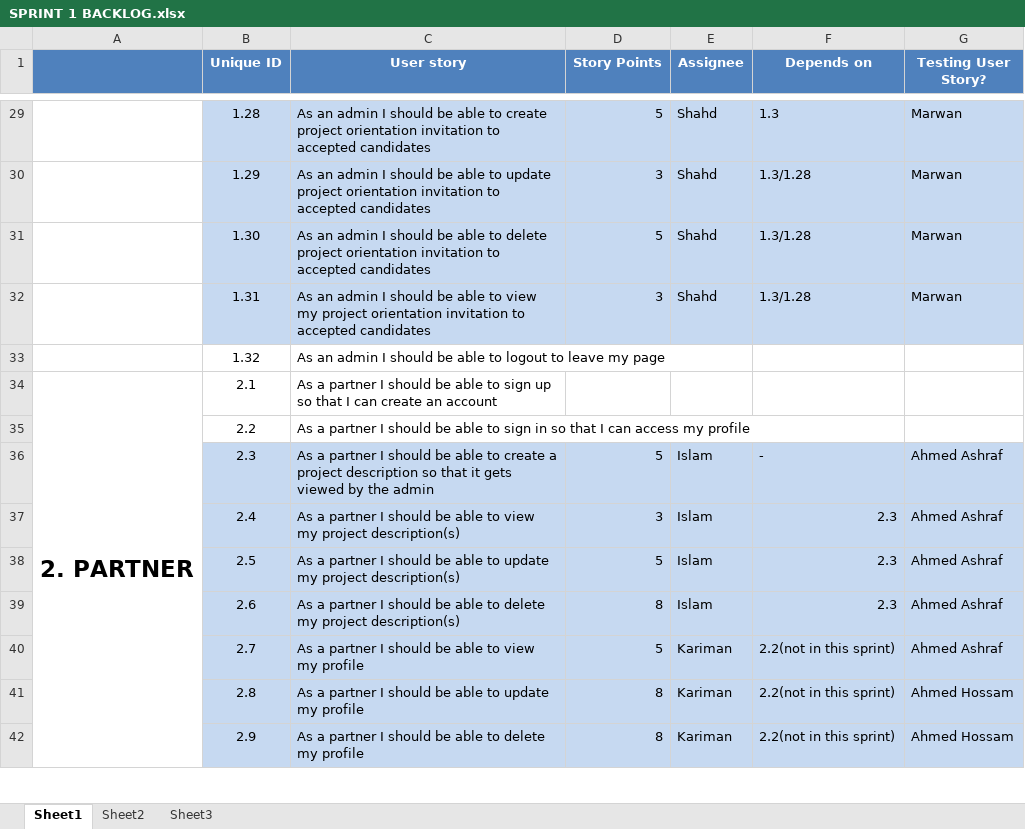
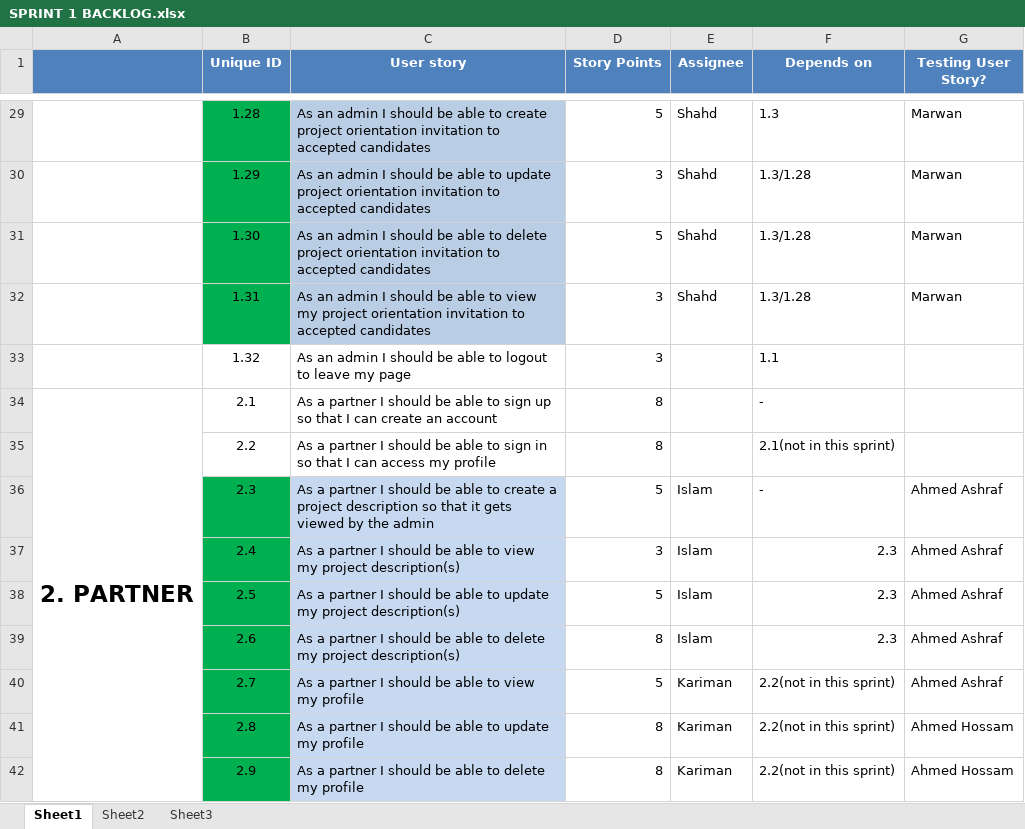
Before and after one commit to SE-GUC/707, an Excel workbook: SPRINT 1 BACKLOG.xlsx, sheet Sheet1, drawn as a sheet; only a part is shown, gaps mark what is left out; values as stored, in another font and other column widths than the file's, no borders; the diff covers the shown part only; the diff names each change by its address in the sheet, - before the commit and + after, or states it on an @@ line.

Commit message:
Updated Sprint Backlog

```diff
--- a/SPRINT 1 BACKLOG.xlsx (sheet Sheet1)
+++ b/SPRINT 1 BACKLOG.xlsx (sheet Sheet1)
-B29:B32 fill: #C6D9F1
+B29:B32 fill: #00B050
-D29:G32 fill: #C6D9F1
+D29:G32 fill: none
-D33 (Story Points): (empty)
+D33 (Story Points): 3
-F33 (Depends on): (empty)
+F33 (Depends on): 1.1
-D34:D35 (Story Points): (empty)
+D34:D35 (Story Points): 8
-F34 (Depends on): (empty)
+F34 (Depends on): -
-F35 (Depends on): (empty)
+F35 (Depends on): 2.1(not in this sprint)
-B36:B42 fill: #C6D9F1
+B36:B42 fill: #00B050
-D36:G42 fill: #C6D9F1
+D36:G42 fill: none
```
Also changed, not shown: 19 edited cells and cell formats elsewhere in this sheet.
